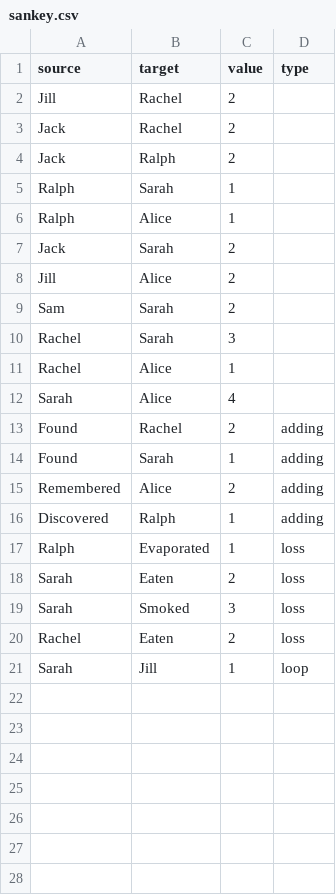
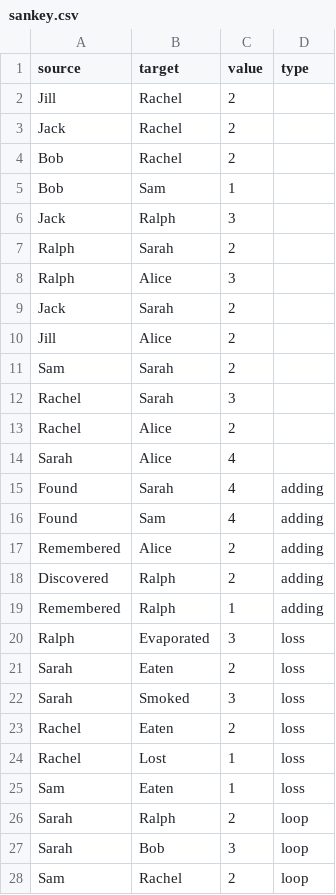
Before and after one commit to siteations/ant-ActorNetworkTool, a CSV file: data/sankey.csv, drawn as a sheet.

Commit message:
updated to add-loss-loops

```diff
--- a/data/sankey.csv
+++ b/data/sankey.csv
@@ -3,5 +3,7 @@ Jill,Rachel,2,
 Jack,Rachel,2,
-Jack,Ralph,2,
-Ralph,Sarah,1,
-Ralph,Alice,1,
+Bob,Rachel,2,
+Bob,Sam,1,
+Jack,Ralph,3,
+Ralph,Sarah,2,
+Ralph,Alice,3,
 Jack,Sarah,2,
@@ -10,9 +12,10 @@ Sam,Sarah,2,
 Rachel,Sarah,3,
-Rachel,Alice,1,
+Rachel,Alice,2,
 Sarah,Alice,4,
-Found,Rachel,2,adding
-Found,Sarah,1,adding
+Found,Sarah,4,adding
+Found,Sam,4,adding
 Remembered,Alice,2,adding
-Discovered,Ralph,1,adding
-Ralph,Evaporated,1,loss
+Discovered,Ralph,2,adding
+Remembered,Ralph,1,adding
+Ralph,Evaporated,3,loss
 Sarah,Eaten,2,loss
@@ -20,2 +23,6 @@ Sarah,Smoked,3,loss
 Rachel,Eaten,2,loss
-Sarah,Jill,1,loop
+Rachel,Lost,1,loss
+Sam,Eaten,1,loss
+Sarah,Ralph,2,loop
+Sarah,Bob,3,loop
+Sam,Rachel,2,loop
```
